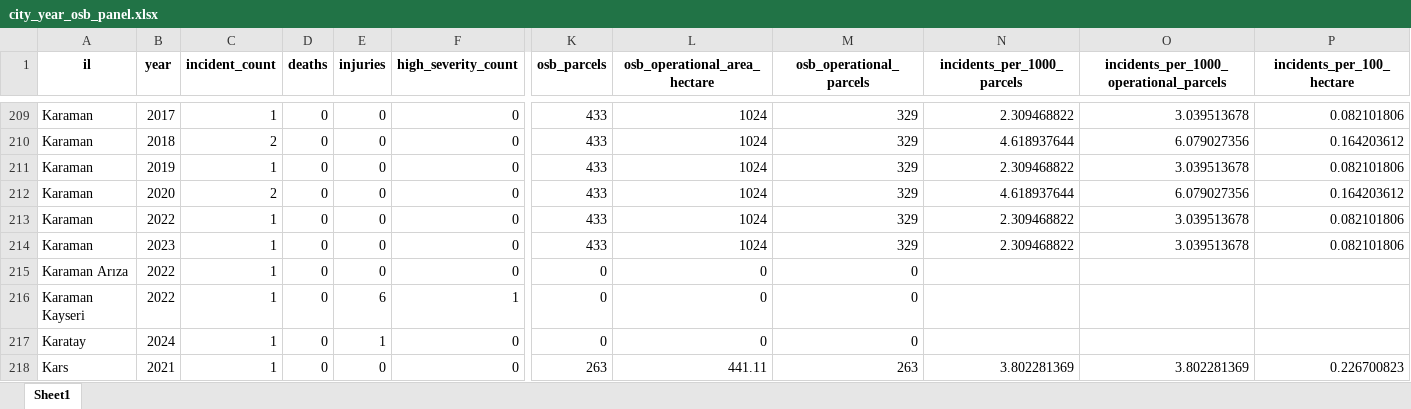
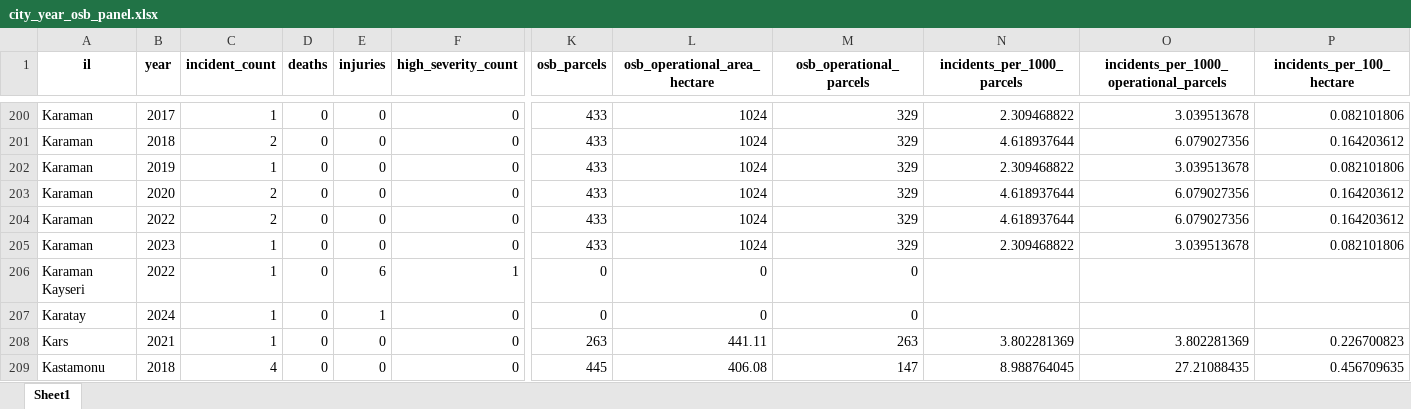
Before and after one commit to kutluhangok/istanbul-industrial-fires, an Excel workbook: data/processed/city_year_osb_panel.xlsx, sheet Sheet1, drawn as a sheet; only a part is shown, gaps mark what is left out; the shorter side is filled out with more unchanged rows; values as stored, in another font and other column widths than the file's, no borders; removed rows and columns are numbered as before the commit, all else as after; rows hold the shown columns only; the diff covers the shown part only; the diff names each change by its address in the sheet, - before the commit and + after, or states it on an @@ line.

```diff
--- a/data/processed/city_year_osb_panel.xlsx (sheet Sheet1)
+++ b/data/processed/city_year_osb_panel.xlsx (sheet Sheet1)
-C204 (incident_count): 1
+C204 (incident_count): 2
-N204 (incidents_per_1000_parcels): 2.309468822
+N204 (incidents_per_1000_parcels): 4.618937644
-O204: 3.039513678
+O204: 6.079027356
-P204 (incidents_per_100_hectare): 0.082101806
+P204 (incidents_per_100_hectare): 0.164203612
-row 215: Karaman Arıza | 2022 | 1 | 0 | 0 | 0 | 0 | 0 | 0
```
Also changed, not shown: 6 added rows, 27 removed rows and 80 edited cells elsewhere in this sheet, data/enrichment/osb_exposure_by_city.xlsx, data/enrichment/osbuk_osb_list.xlsx, 25 other files.
